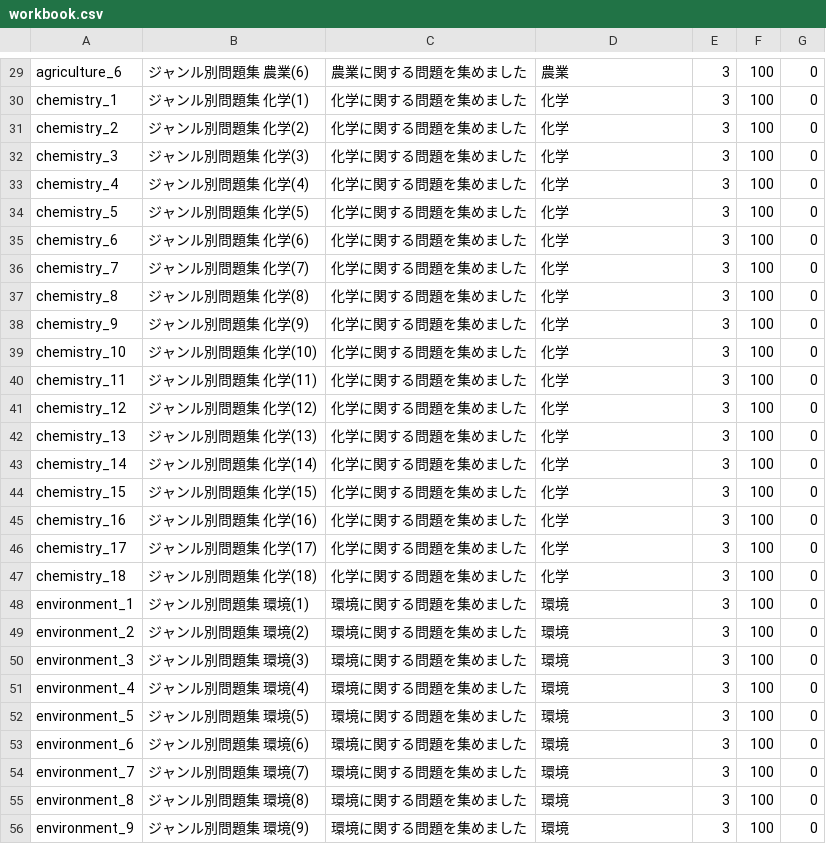
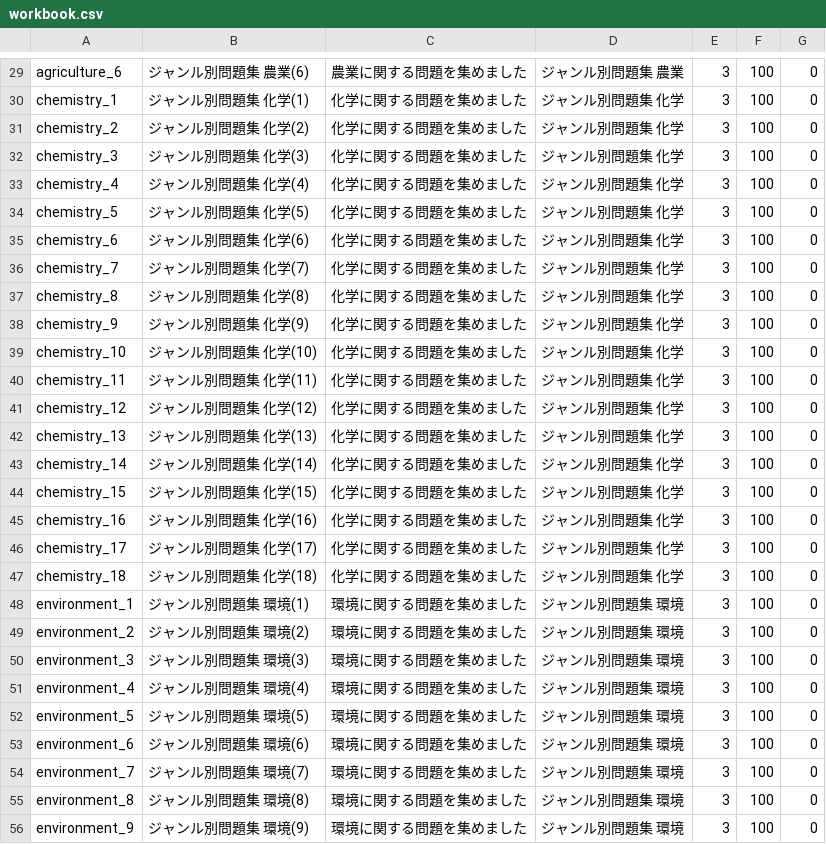
Before and after one commit to tishii2479/englishApp, a CSV file: EnglishApp/csv/workbook.csv, drawn as a sheet; only a part is shown, gaps mark what is left out; the diff covers the shown part only; the diff names each change by its address in the sheet, - before the commit and + after, or states it on an @@ line.

```diff
--- a/EnglishApp/csv/workbook.csv
+++ b/EnglishApp/csv/workbook.csv
-D29: 農業
+D29: ジャンル別問題集 農業
-D30:D47: 化学
+D30:D47: ジャンル別問題集 化学
-D48:D56: 環境
+D48:D56: ジャンル別問題集 環境
```
Also changed, not shown: 111 edited cells elsewhere in this file, 22 other files.
